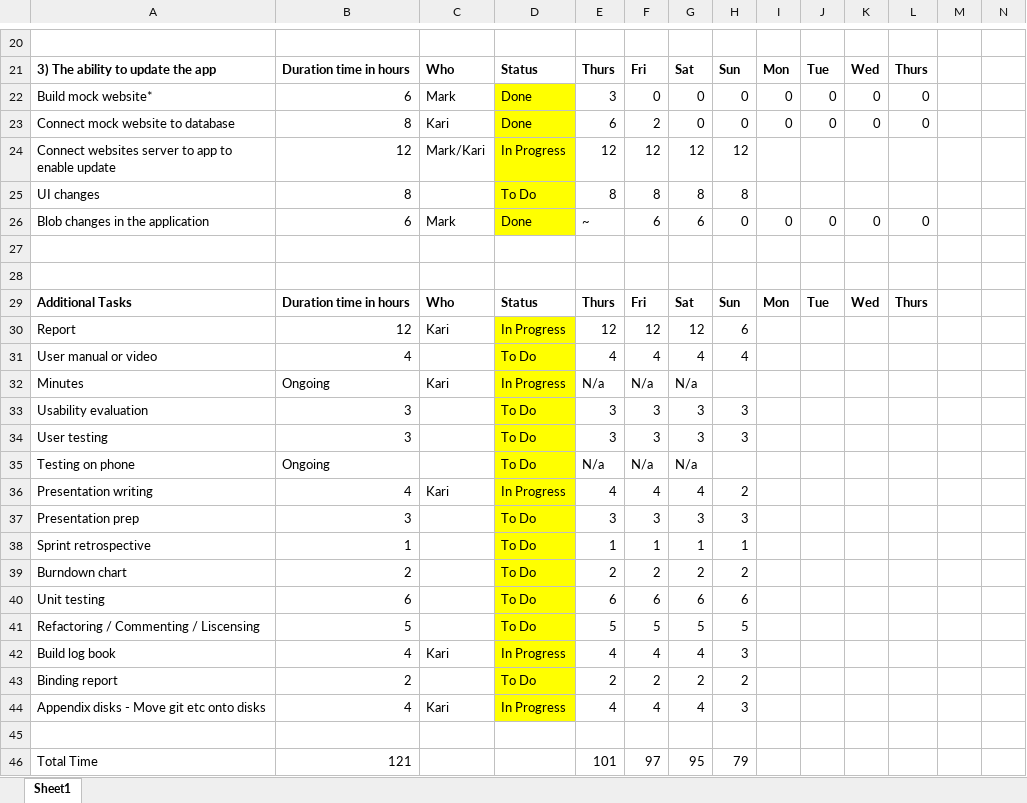
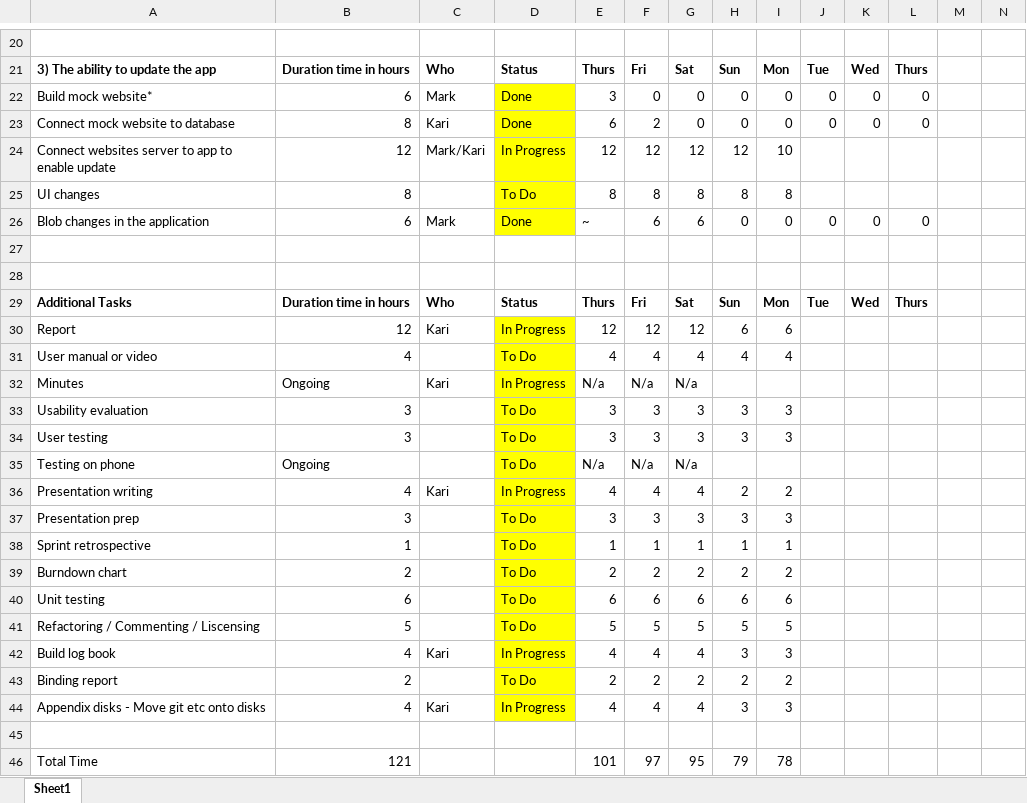
Before and after one commit to karivmcmahon/IndustrialTeamProj, an Excel workbook: Appendix/Sprint Backlogs/SprintBacklog2nd.xlsx, sheet Sheet1, drawn as a sheet; only a part is shown, gaps mark what is left out; values as stored, in another font and other column widths than the file's, no borders; conditional formats not drawn; the diff covers the shown part only; the diff names each change by its address in the sheet, - before the commit and + after, or states it on an @@ line.

```diff
--- a/Appendix/Sprint Backlogs/SprintBacklog2nd.xlsx (sheet Sheet1)
+++ b/Appendix/Sprint Backlogs/SprintBacklog2nd.xlsx (sheet Sheet1)
-I24: (empty)
+I24: 10
-I25: (empty)
+I25: 8
-I30: (empty)
+I30: 6
-I31: (empty)
+I31: 4
-I33:I34: (empty)
+I33:I34: 3
-I36: (empty)
+I36: 2
-I37: (empty)
+I37: 3
-I38: (empty)
+I38: 1
-I39: (empty)
+I39: 2
-I40: (empty)
+I40: 6
-I41: (empty)
+I41: 5
-I42: (empty)
+I42: 3
-I43: (empty)
+I43: 2
-I44: (empty)
+I44: 3
-I46: (empty)
+I46: 78
```
Also changed, not shown: 5 edited cells elsewhere in this sheet, 42 other files.
